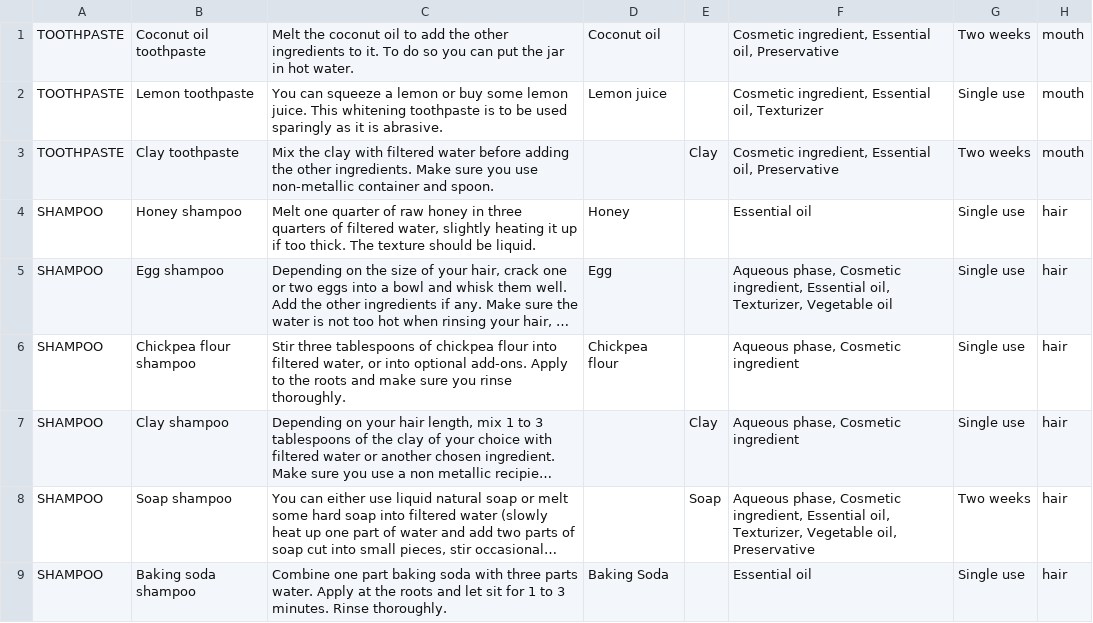
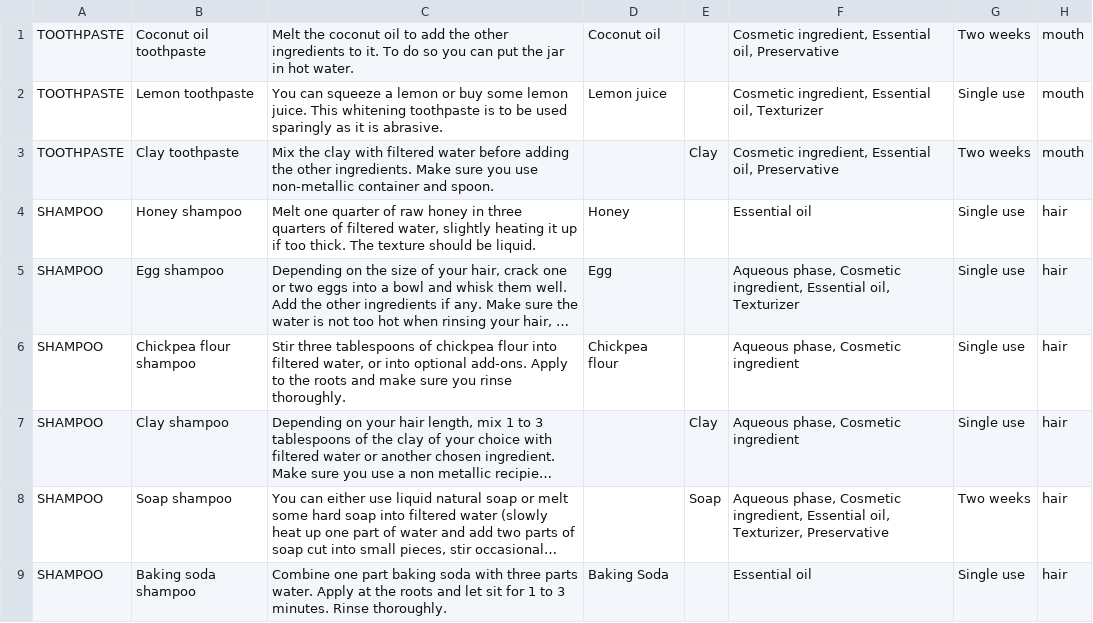
Before and after one commit to ingridsgit/Shelfie, a CSV file: app/src/main/res/raw/base_essai.csv, drawn as a sheet; long unchanged cells end in …; the diff names each change by its address in the sheet, - before the commit and + after, or states it on an @@ line.

```diff
--- a/app/src/main/res/raw/base_essai.csv
+++ b/app/src/main/res/raw/base_essai.csv
-F5: …Essential oil, Texturizer, Vegetable oil
+F5: …Essential oil, Texturizer
-F8: …oil, Texturizer, Vegetable oil, Preservative
+F8: …oil, Texturizer, Preservative
```
Also changed, not shown: 11 other files.
